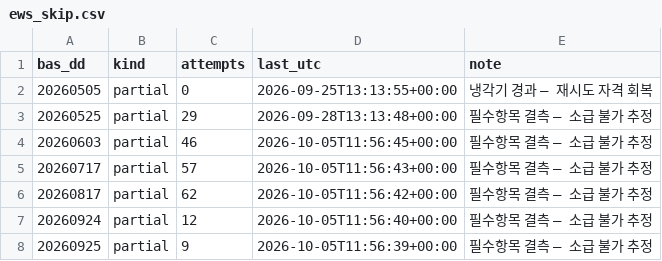
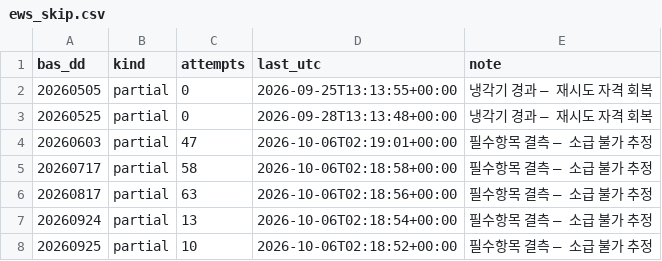
Before and after one commit to Leelll1/Screen, a CSV file: results/krx/ews_skip.csv, drawn as a sheet.

```diff
--- a/results/krx/ews_skip.csv
+++ b/results/krx/ews_skip.csv
@@ -2,7 +2,7 @@ bas_dd,kind,attempts,last_utc,note
 20260505,partial,0,2026-09-25T13:13:55+00:00,냉각기 경과 — 재시도 자격 회복
-20260525,partial,29,2026-09-28T13:13:48+00:00,필수항목 결측 — 소급 불가 추정
-20260603,partial,46,2026-10-05T11:56:45+00:00,필수항목 결측 — 소급 불가 추정
-20260717,partial,57,2026-10-05T11:56:43+00:00,필수항목 결측 — 소급 불가 추정
-20260817,partial,62,2026-10-05T11:56:42+00:00,필수항목 결측 — 소급 불가 추정
-20260924,partial,12,2026-10-05T11:56:40+00:00,필수항목 결측 — 소급 불가 추정
-20260925,partial,9,2026-10-05T11:56:39+00:00,필수항목 결측 — 소급 불가 추정
+20260525,partial,0,2026-09-28T13:13:48+00:00,냉각기 경과 — 재시도 자격 회복
+20260603,partial,47,2026-10-06T02:19:01+00:00,필수항목 결측 — 소급 불가 추정
+20260717,partial,58,2026-10-06T02:18:58+00:00,필수항목 결측 — 소급 불가 추정
+20260817,partial,63,2026-10-06T02:18:56+00:00,필수항목 결측 — 소급 불가 추정
+20260924,partial,13,2026-10-06T02:18:54+00:00,필수항목 결측 — 소급 불가 추정
+20260925,partial,10,2026-10-06T02:18:52+00:00,필수항목 결측 — 소급 불가 추정
```
Also changed, not shown: results/_meta/source_health_202610.csv, results/fss/ews_fss.csv, 4 other files.
